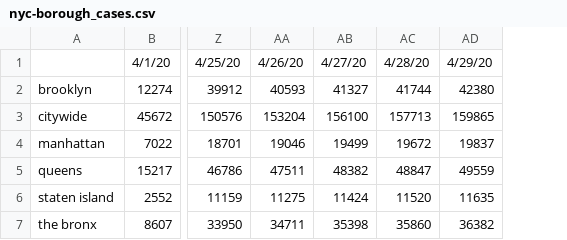
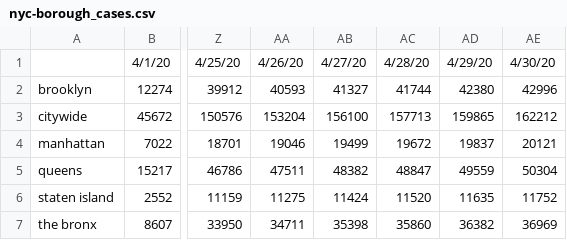
Before and after one commit to Big-Bio/COVID19-Public-Data, a CSV file: processed_data/cases/US/nyc-borough_cases.csv, drawn as a sheet; only a part is shown, gaps mark what is left out; the diff names each change by its address in the sheet, - before the commit and + after, or states it on an @@ line.

Commit message:
data: update boro data for April 30, 2020

```diff
--- a/processed_data/cases/US/nyc-borough_cases.csv
+++ b/processed_data/cases/US/nyc-borough_cases.csv
+column AE, rows 1-7: 4/30/20 | 42996 | 162212 | 20121 | 50304 | 11752 | 36969
```
Also changed, not shown: 1 other file.
